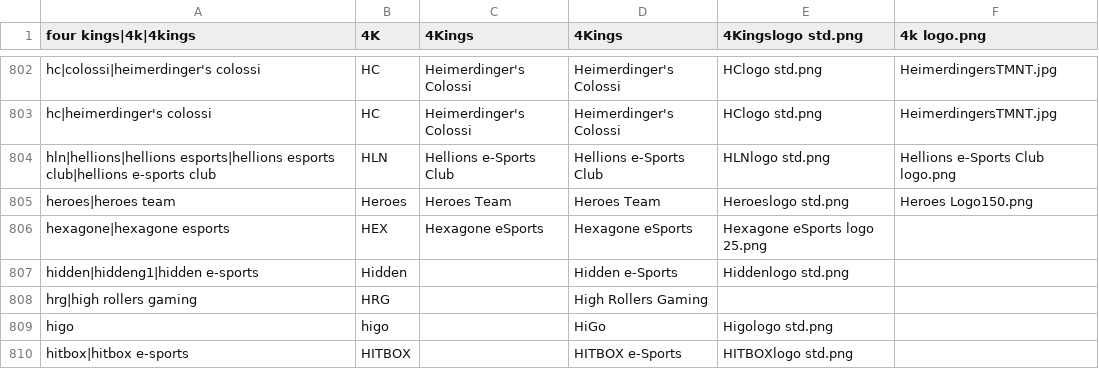
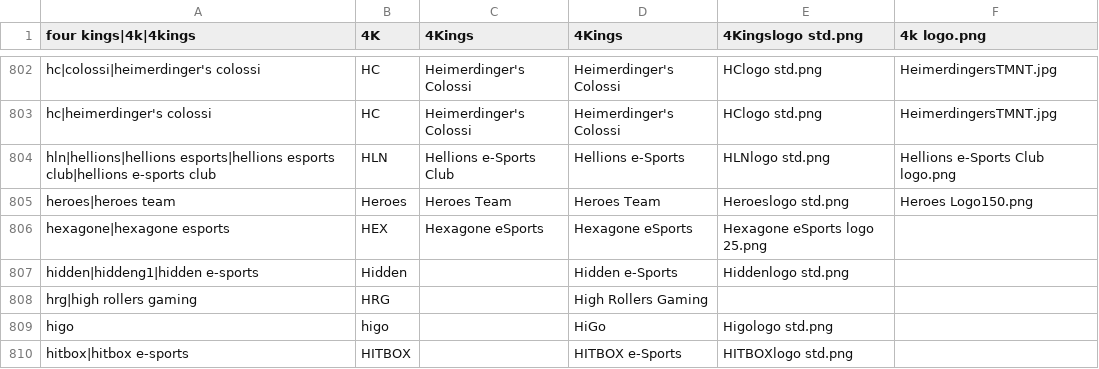
Before and after one commit to dominguesmarco/MediaWiki-TeamParserFunction, a CSV file: teams.csv, drawn as a sheet; only a part is shown, gaps mark what is left out.

Commit message:
Minor fix

```diff
--- a/teams.csv
+++ b/teams.csv
@@ -803,3 +803,3 @@ hc|colossi|heimerdinger's colossi,HC,Heimerdinger's Colossi,Heimerdinger's Colos
 hc|heimerdinger's colossi,HC,Heimerdinger's Colossi,Heimerdinger's Colossi,HClogo std.png,HeimerdingersTMNT.jpg
-hln|hellions|hellions esports|hellions esports club|hellions e-sports club,HLN,Hellions e-Sports Club,Hellions e-Sports Club,HLNlogo std.png,Hellions e-Sports Club logo.png
+hln|hellions|hellions esports|hellions esports club|hellions e-sports club,HLN,Hellions e-Sports Club,Hellions e-Sports,HLNlogo std.png,Hellions e-Sports Club logo.png
 heroes|heroes team,Heroes,Heroes Team,Heroes Team,Heroeslogo std.png,Heroes Logo150.png
```
